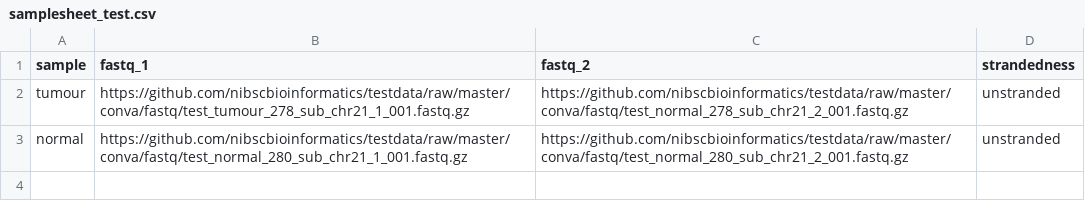
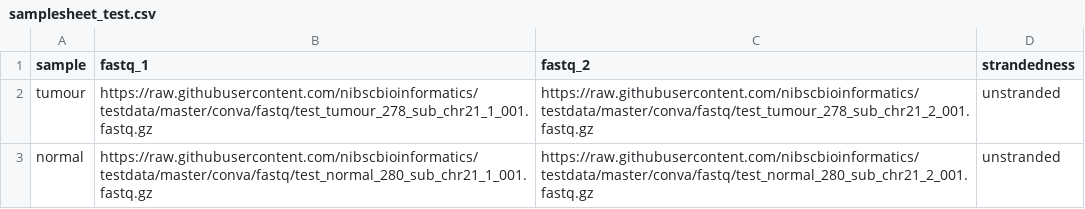
Before and after one commit to nibscbioinformatics/nf-core-conva, a CSV file: assets/samplesheet_test.csv, drawn as a sheet.

```diff
--- a/assets/samplesheet_test.csv
+++ b/assets/samplesheet_test.csv
@@ -1,3 +1,3 @@
 sample,fastq_1,fastq_2,strandedness
-tumour,https://github.com/nibscbioinformatics/testdata/raw/master/conva/fastq/test_tumour_278_sub_chr21_1_001.fastq.gz,https://github.com/nibscbioinformatics/testdata/raw/master/conva/fastq/test_normal_278_sub_chr21_2_001.fastq.gz,unstranded
-normal,https://github.com/nibscbioinformatics/testdata/raw/master/conva/fastq/test_normal_280_sub_chr21_1_001.fastq.gz,https://github.com/nibscbioinformatics/testdata/raw/master/conva/fastq/test_normal_280_sub_chr21_2_001.fastq.gz,unstranded
+tumour,https://raw.githubusercontent.com/nibscbioinformatics/testdata/master/conva/fastq/test_tumour_278_sub_chr21_1_001.fastq.gz,https://raw.githubusercontent.com/nibscbioinformatics/testdata/master/conva/fastq/test_tumour_278_sub_chr21_2_001.fastq.gz,unstranded
+normal,https://raw.githubusercontent.com/nibscbioinformatics/testdata/master/conva/fastq/test_normal_280_sub_chr21_1_001.fastq.gz,https://raw.githubusercontent.com/nibscbioinformatics/testdata/master/conva/fastq/test_normal_280_sub_chr21_2_001.fastq.gz,unstranded
```
Also changed, not shown: 1 other file.
